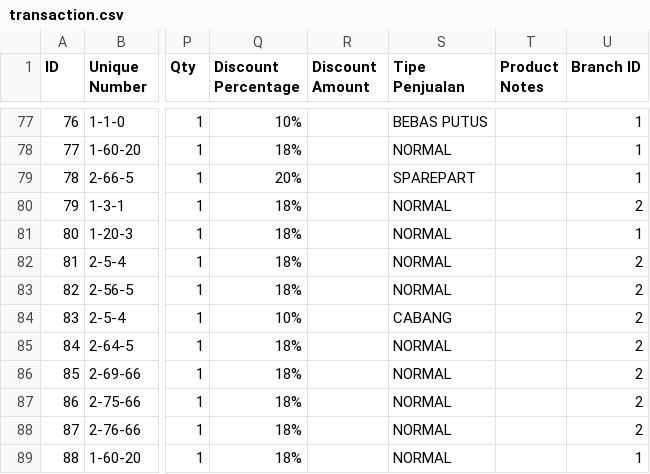
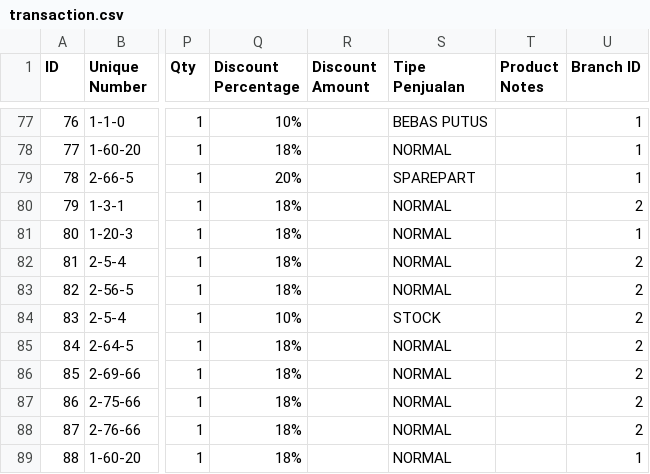
Before and after one commit to fauzanajipray/waters-mlm, a CSV file: storage/app/sample/transaction.csv, drawn as a sheet; only a part is shown, gaps mark what is left out; the diff names each change by its address in the sheet, - before the commit and + after, or states it on an @@ line.

Commit message:
Fix data csv

```diff
--- a/storage/app/sample/transaction.csv
+++ b/storage/app/sample/transaction.csv
-S84 (Tipe Penjualan): CABANG
+S84 (Tipe Penjualan): STOCK
```
